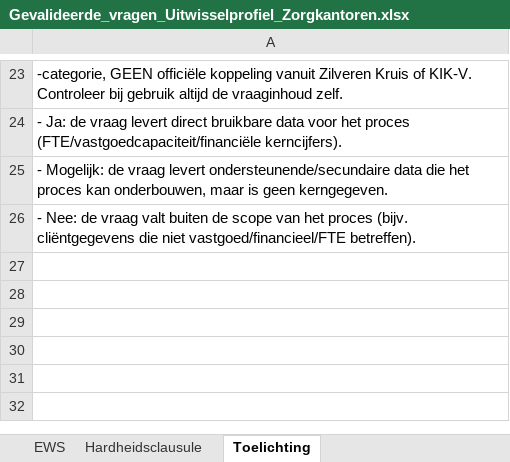
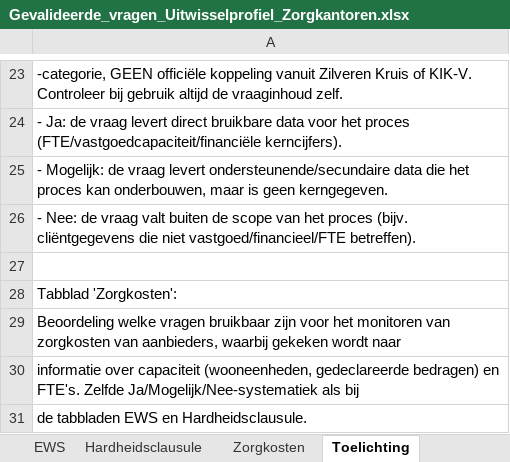
Before and after one commit to EmielWegman/alleswat_claude, an Excel workbook: Gevalideerde_vragen_Uitwisselprofiel_Zorgkantoren.xlsx, sheet Toelichting, drawn as a sheet; only a part is shown, gaps mark what is left out; values as stored, in another font and other column widths than the file's, no borders; the diff names each change by its address in the sheet, - before the commit and + after, or states it on an @@ line.

```diff
--- a/Gevalideerde_vragen_Uitwisselprofiel_Zorgkantoren.xlsx (sheet Toelichting)
+++ b/Gevalideerde_vragen_Uitwisselprofiel_Zorgkantoren.xlsx (sheet Toelichting)
+sheet tab: Zorgkosten
+row 27: (empty)
+row 28: Tabblad 'Zorgkosten':
+row 29: Beoordeling welke vragen bruikbaar zijn voor het monitoren van zorgkosten van aanbieders, waarbij gekeken wordt naar
+row 30: informatie over capaciteit (wooneenheden, gedeclareerde bedragen) en FTE's. Zelfde Ja/Mogelijk/Nee-systematiek als bij
+row 31: de tabbladen EWS en Hardheidsclausule.
```
